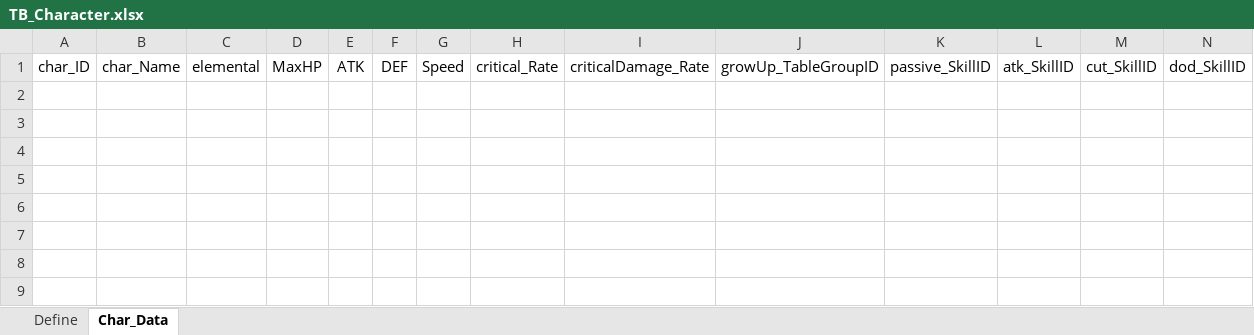
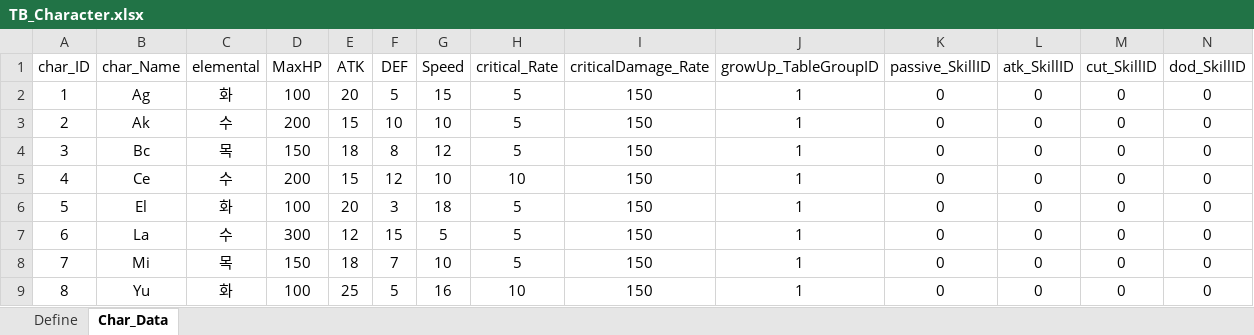
Before and after one commit to yabos/BattleMasters, an Excel workbook: Design/Main_Data/TB_Character.xlsx, sheet Char_Data, drawn as a sheet; only a part is shown; values as stored, in another font and other column widths than the file's, no borders; rows hold the shown columns only; the diff names each change by its address in the sheet, - before the commit and + after, or states it on an @@ line.

Commit message:
캐릭터 더미 Data

```diff
--- a/Design/Main_Data/TB_Character.xlsx (sheet Char_Data)
+++ b/Design/Main_Data/TB_Character.xlsx (sheet Char_Data)
+row 2: 1 | Ag | 화 | 100 | 20 | 5 | 15 | 5 | 150 | 1 | 0 | 0 | 0 | 0
+row 3: 2 | Ak | 수 | 200 | 15 | 10 | 10 | 5 | 150 | 1 | 0 | 0 | 0 | 0
+row 4: 3 | Bc | 목 | 150 | 18 | 8 | 12 | 5 | 150 | 1 | 0 | 0 | 0 | 0
+row 5: 4 | Ce | 수 | 200 | 15 | 12 | 10 | 10 | 150 | 1 | 0 | 0 | 0 | 0
+row 6: 5 | El | 화 | 100 | 20 | 3 | 18 | 5 | 150 | 1 | 0 | 0 | 0 | 0
+row 7: 6 | La | 수 | 300 | 12 | 15 | 5 | 5 | 150 | 1 | 0 | 0 | 0 | 0
+row 8: 7 | Mi | 목 | 150 | 18 | 7 | 10 | 5 | 150 | 1 | 0 | 0 | 0 | 0
+row 9: 8 | Yu | 화 | 100 | 25 | 5 | 16 | 10 | 150 | 1 | 0 | 0 | 0 | 0
```
